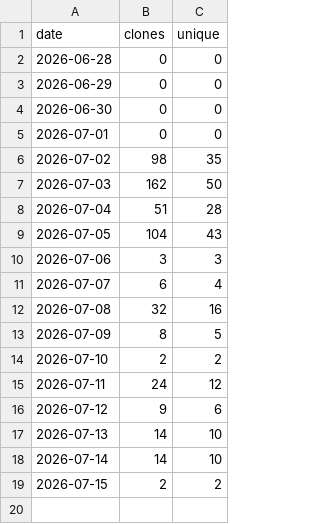
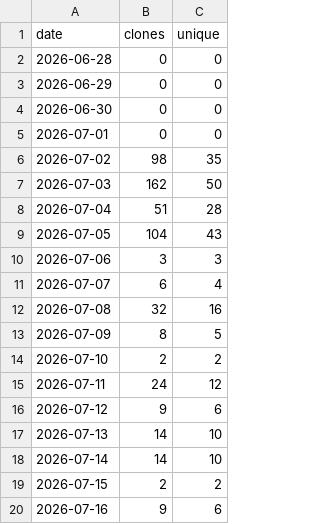
Before and after one commit to Prot10/trip-planner, a CSV file: clones.csv, drawn as a sheet; the diff names each change by its address in the sheet, - before the commit and + after, or states it on an @@ line.

```diff
--- a/clones.csv
+++ b/clones.csv
+row 20: 2026-07-16 | 9 | 6
```
Also changed, not shown: views.csv, 4 other files.
